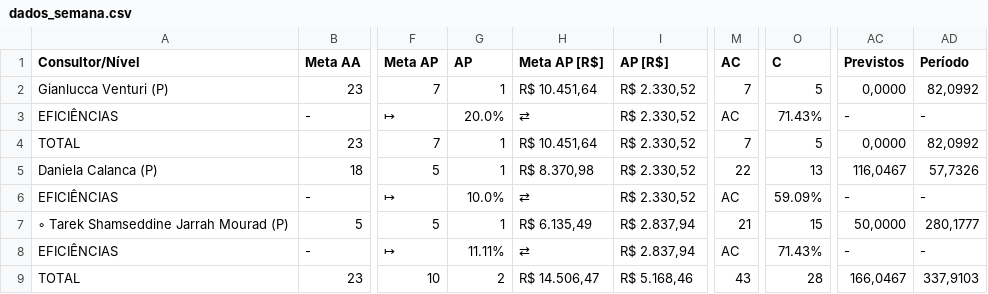
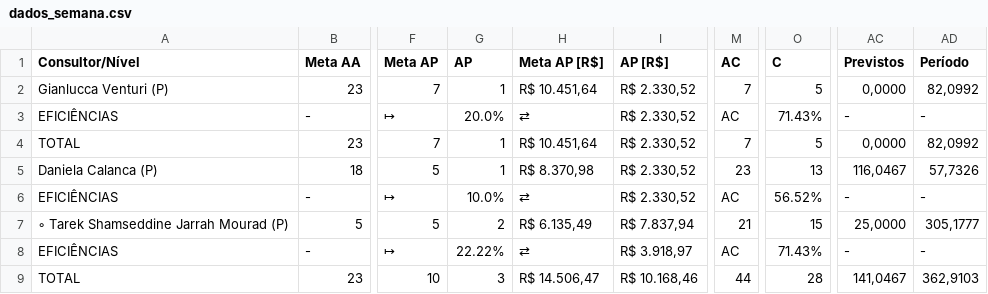
Before and after one commit to officew1goiania/gestaoavista2, a CSV file: dados_semana.csv, drawn as a sheet; only a part is shown, gaps mark what is left out; the diff names each change by its address in the sheet, - before the commit and + after, or states it on an @@ line.

```diff
--- a/dados_semana.csv
+++ b/dados_semana.csv
-M5 (AC): 22
+M5 (AC): 23
-O6 (C): 59.09%
+O6 (C): 56.52%
-G7 (AP): 1
+G7 (AP): 2
-I7 (AP [R$]): R$ 2.837,94
+I7 (AP [R$]): R$ 7.837,94
-AC7 (Previstos): 50,0000
+AC7 (Previstos): 25,0000
-AD7 (Período): 280,1777
+AD7 (Período): 305,1777
-G8 (AP): 11.11%
+G8 (AP): 22.22%
-I8 (AP [R$]): R$ 2.837,94
+I8 (AP [R$]): R$ 3.918,97
-G9 (AP): 2
+G9 (AP): 3
-I9 (AP [R$]): R$ 5.168,46
+I9 (AP [R$]): R$ 10.168,46
-M9 (AC): 43
+M9 (AC): 44
-AC9 (Previstos): 166,0467
+AC9 (Previstos): 141,0467
-AD9 (Período): 337,9103
+AD9 (Período): 362,9103
```
Also changed, not shown: dados_extraidos.csv, ranking_muapd.csv, 2 other files.
